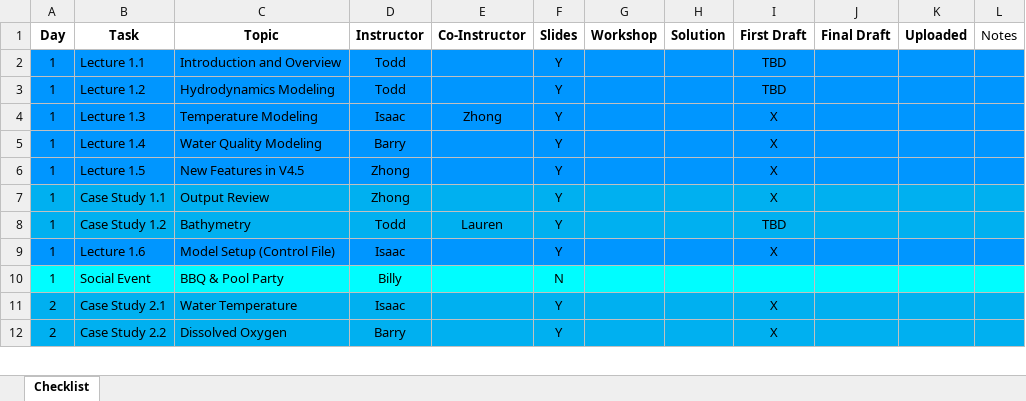
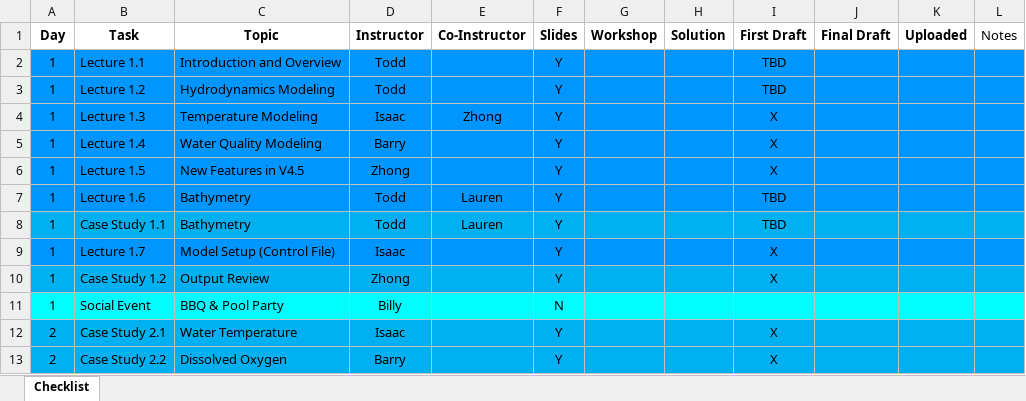
Before and after one commit to EcohydrologyTeam/CE-QUAL-W2-Workshop-2022, an Excel workbook: FY22/CE-QUAL-W2/CE-QUAL-W2_Workshop_Agenda_Aug_2022_Checklist.xlsx, sheet Checklist, drawn as a sheet; only a part is shown; values as stored, in another font and other column widths than the file's, no borders; removed rows and columns are numbered as before the commit, all else as after; the diff names each change by its address in the sheet, - before the commit and + after, or states it on an @@ line.

Commit message:
updated agenda

```diff
--- a/FY22/CE-QUAL-W2/CE-QUAL-W2_Workshop_Agenda_Aug_2022_Checklist.xlsx (sheet Checklist)
+++ b/FY22/CE-QUAL-W2/CE-QUAL-W2_Workshop_Agenda_Aug_2022_Checklist.xlsx (sheet Checklist)
-row 7: 1 | Case Study 1.1 | Output Review | Zhong |  | Y |  |  | X
+row 7: 1 | Lecture 1.6 | Bathymetry | Todd | Lauren | Y |  |  | TBD
-B8 (Task): Case Study 1.2
+B8 (Task): Case Study 1.1
-B9 (Task): Lecture 1.6
+B9 (Task): Lecture 1.7
+row 10: 1 | Case Study 1.2 | Output Review | Zhong |  | Y |  |  | X
```
Also changed, not shown: FY22/CE-QUAL-W2/CE-QUAL-W2_Workshop_Aug_2022_Agenda.xlsx, 2 other files.
